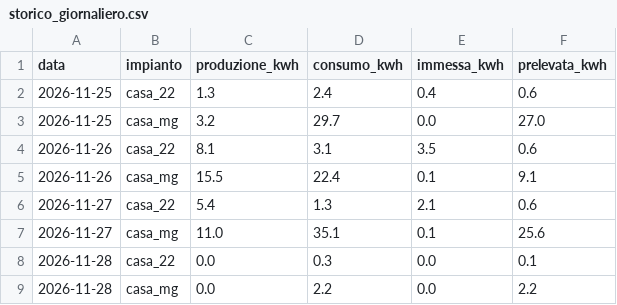
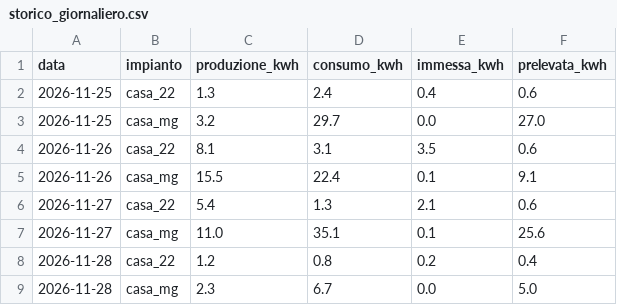
Before and after one commit to marcofabbrini/GROCK, a CSV file: data/storico_giornaliero.csv, drawn as a sheet.

```diff
--- a/data/storico_giornaliero.csv
+++ b/data/storico_giornaliero.csv
@@ -7,3 +7,3 @@ data,impianto,produzione_kwh,consumo_kwh,immessa_kwh,prelevata_kwh
 2026-11-27,casa_mg,11.0,35.1,0.1,25.6
-2026-11-28,casa_22,0.0,0.3,0.0,0.1
-2026-11-28,casa_mg,0.0,2.2,0.0,2.2
+2026-11-28,casa_22,1.2,0.8,0.2,0.4
+2026-11-28,casa_mg,2.3,6.7,0.0,5.0
```
Also changed, not shown: 2 other files.
